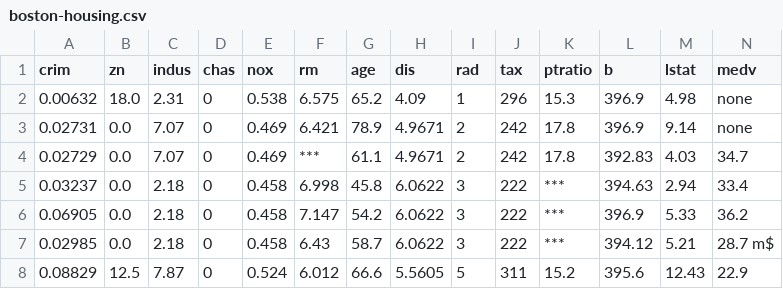
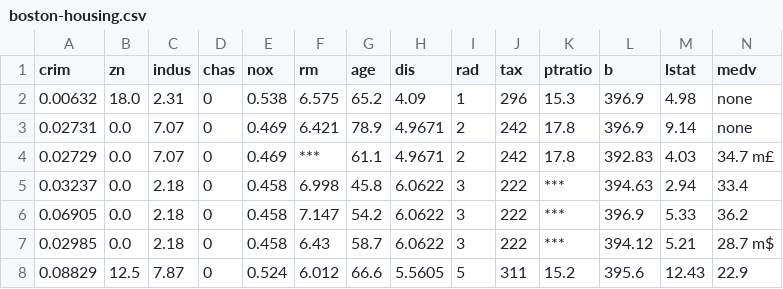
Before and after one commit to chtolo/data-mining, a CSV file: boston-housing.csv, drawn as a sheet; only a part is shown.

Commit message:
Update boston-housing.csv

```diff
--- a/boston-housing.csv
+++ b/boston-housing.csv
@@ -3,3 +3,3 @@ crim,zn,indus,chas,nox,rm,age,dis,rad,tax,ptratio,b,lstat,medv
 0.02731,0.0,7.07,0,0.469,6.421,78.9,4.9671,2,242,17.8,396.9,9.14,none
-0.02729,0.0,7.07,0,0.469,***,61.1,4.9671,2,242,17.8,392.83,4.03,34.7
+0.02729,0.0,7.07,0,0.469,***,61.1,4.9671,2,242,17.8,392.83,4.03,34.7 m£
 0.03237,0.0,2.18,0,0.458,6.998,45.8,6.0622,3,222,***,394.63,2.94,33.4
```
